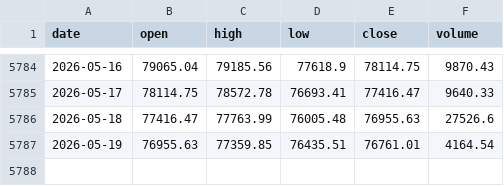
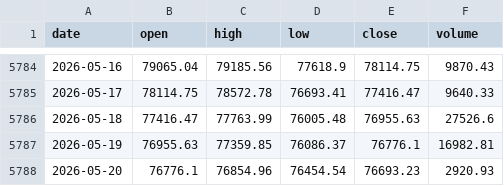
Before and after one commit to trendyiptv-a11y/Bitcoin, a CSV file: data/btc_daily.csv, drawn as a sheet; only a part is shown, gaps mark what is left out.

```diff
--- a/data/btc_daily.csv
+++ b/data/btc_daily.csv
@@ -5786,2 +5786,3 @@ date,open,high,low,close,volume
 2026-05-18,77416.47,77763.99,76005.48,76955.63,27526.6
-2026-05-19,76955.63,77359.85,76435.51,76761.01,4164.54
+2026-05-19,76955.63,77359.85,76086.37,76776.1,16982.81
+2026-05-20,76776.1,76854.96,76454.54,76693.23,2920.93
```
Also changed, not shown: 3 other files.
